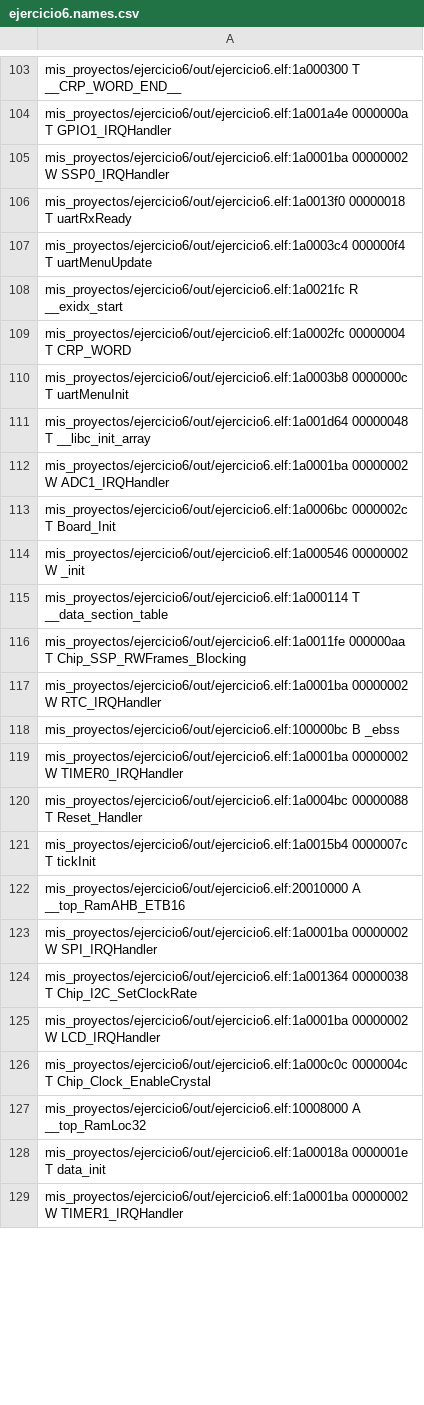
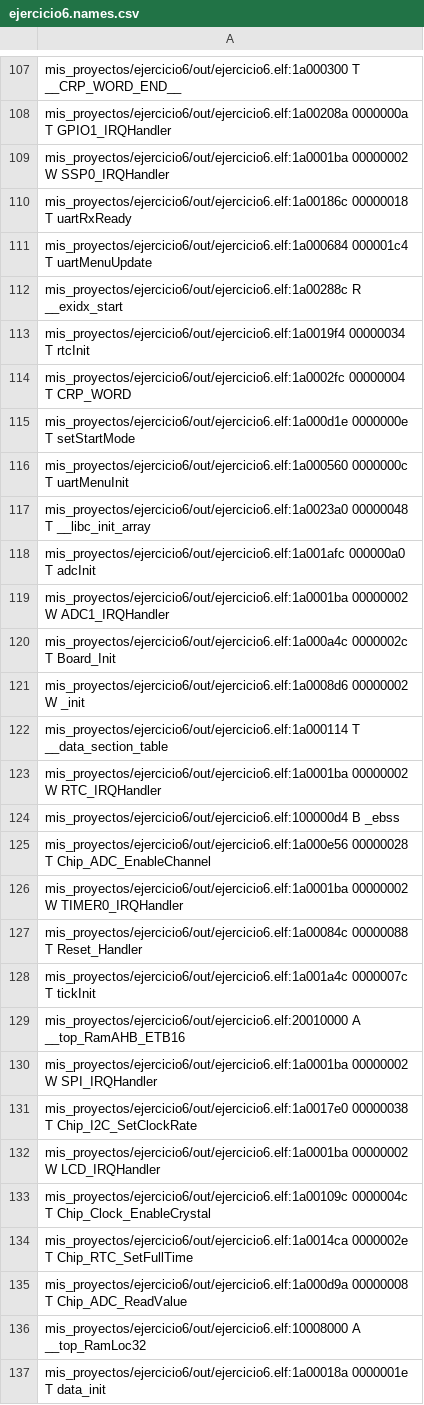
Before and after one commit to martinch14/cese_pdm, a CSV file: ejercicio6/out/ejercicio6.names.csv, drawn as a sheet; only a part is shown, gaps mark what is left out; the shorter side is filled out with more unchanged rows; removed rows and columns are numbered as before the commit, all else as after; the diff covers the shown part only; the diff names each change by its address in the sheet, - before the commit and + after, or states it on an @@ line.

```diff
--- a/ejercicio6/out/ejercicio6.names.csv
+++ b/ejercicio6/out/ejercicio6.names.csv
-A108: mis_proyectos/ejercicio6/out/ejercicio6.elf:1a001a4e 0000000a T…
+A108: mis_proyectos/ejercicio6/out/ejercicio6.elf:1a00208a 0000000a T…
-A110: mis_proyectos/ejercicio6/out/ejercicio6.elf:1a0013f0 00000018 T…
+A110: mis_proyectos/ejercicio6/out/ejercicio6.elf:1a00186c 00000018 T…
-A111: mis_proyectos/ejercicio6/out/ejercicio6.elf:1a0003c4 000000f4 T uartMenuUpdate
+A111: mis_proyectos/ejercicio6/out/ejercicio6.elf:1a000684 000001c4 T uartMenuUpdate
-A112: mis_proyectos/ejercicio6/out/ejercicio6.elf:1a0021fc R __exidx_start
+A112: mis_proyectos/ejercicio6/out/ejercicio6.elf:1a00288c R __exidx_start
+row 113: mis_proyectos/ejercicio6/out/ejercicio6.elf:1a0019f4 00000034 T rtcInit
-A115: mis_proyectos/ejercicio6/out/ejercicio6.elf:1a0003b8 0000000c T uartMenuInit
+A115: mis_proyectos/ejercicio6/out/ejercicio6.elf:1a000d1e 0000000e T setStartMode
-A116: mis_proyectos/ejercicio6/out/ejercicio6.elf:1a001d64 00000048 T __libc_init_array
+A116: mis_proyectos/ejercicio6/out/ejercicio6.elf:1a000560 0000000c T uartMenuInit
+row 117: mis_proyectos/ejercicio6/out/ejercicio6.elf:1a0023a0 00000048 T __libc_init_array
+row 118: mis_proyectos/ejercicio6/out/ejercicio6.elf:1a001afc 000000a0 T adcInit
-A120: mis_proyectos/ejercicio6/out/ejercicio6.elf:1a0006bc 0000002c T…
+A120: mis_proyectos/ejercicio6/out/ejercicio6.elf:1a000a4c 0000002c T…
-A121: mis_proyectos/ejercicio6/out/ejercicio6.elf:1a000546 00000002 W…
+A121: mis_proyectos/ejercicio6/out/ejercicio6.elf:1a0008d6 00000002 W…
-row 116: mis_proyectos/ejercicio6/out/ejercicio6.elf:1a0011fe 000000aa T Chip_SSP_RWFrames_Blocking
-A124: mis_proyectos/ejercicio6/out/ejercicio6.elf:100000bc B _ebss
+A124: mis_proyectos/ejercicio6/out/ejercicio6.elf:100000d4 B _ebss
+row 125: mis_proyectos/ejercicio6/out/ejercicio6.elf:1a000e56 00000028 T Chip_ADC_EnableChannel
-A127: mis_proyectos/ejercicio6/out/ejercicio6.elf:1a0004bc 00000088 T…
+A127: mis_proyectos/ejercicio6/out/ejercicio6.elf:1a00084c 00000088 T…
-A128: mis_proyectos/ejercicio6/out/ejercicio6.elf:1a0015b4 0000007c T…
+A128: mis_proyectos/ejercicio6/out/ejercicio6.elf:1a001a4c 0000007c T…
-A131: mis_proyectos/ejercicio6/out/ejercicio6.elf:1a001364 00000038 T…
+A131: mis_proyectos/ejercicio6/out/ejercicio6.elf:1a0017e0 00000038 T…
-A133: mis_proyectos/ejercicio6/out/ejercicio6.elf:1a000c0c 0000004c T…
+A133: mis_proyectos/ejercicio6/out/ejercicio6.elf:1a00109c 0000004c T…
+row 134: mis_proyectos/ejercicio6/out/ejercicio6.elf:1a0014ca 0000002e T Chip_RTC_SetFullTime
+row 135: mis_proyectos/ejercicio6/out/ejercicio6.elf:1a000d9a 00000008 T Chip_ADC_ReadValue
```
Also changed, not shown: 26 added rows, 3 removed rows and 116 edited cells elsewhere in this file, 26 other files.
